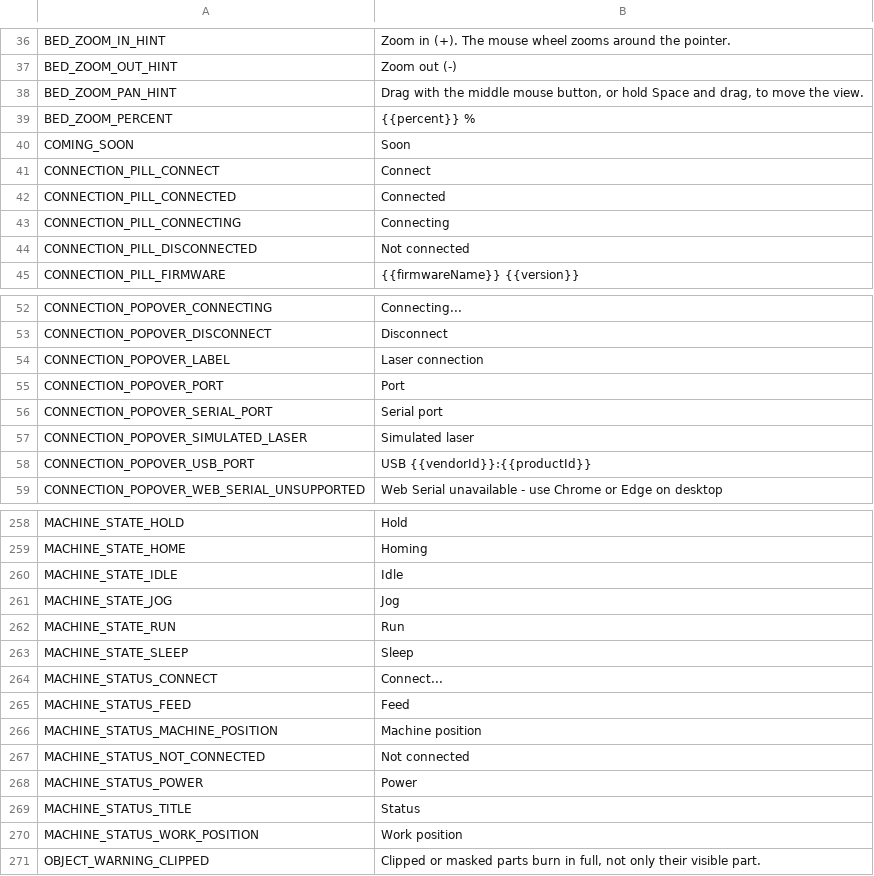
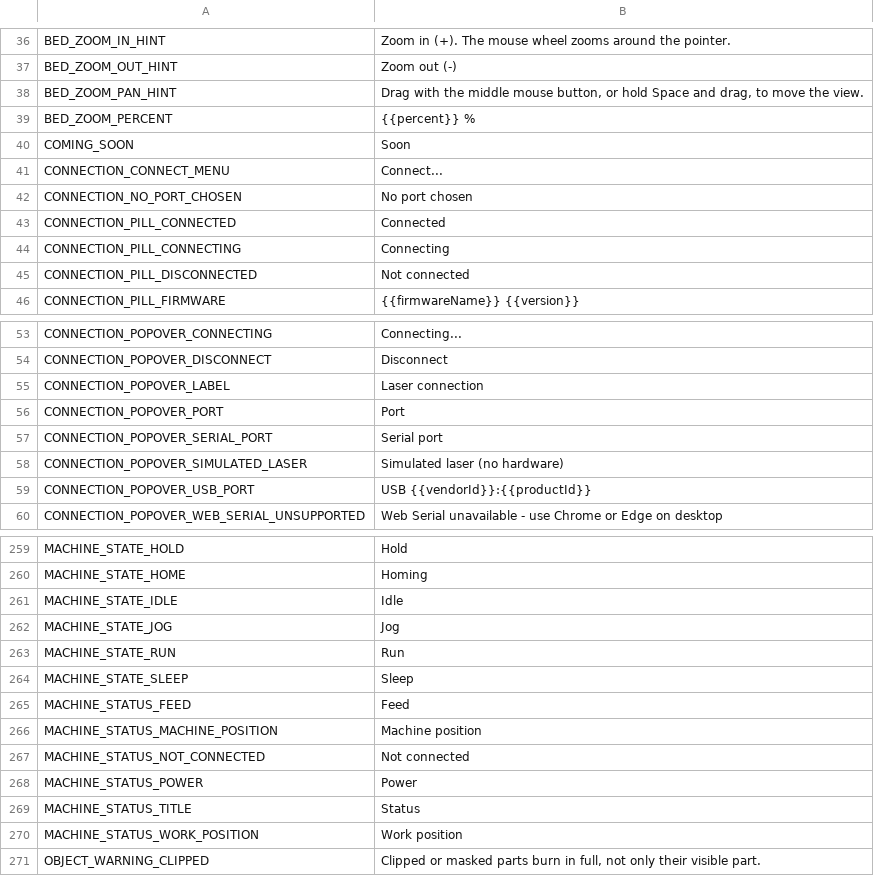
Before and after one commit to Korialstrazh/webgrbl, a CSV file: tools/localization/default.csv, drawn as a sheet; only a part is shown, gaps mark what is left out.

```diff
--- a/tools/localization/default.csv
+++ b/tools/localization/default.csv
@@ -40,3 +40,4 @@ BED_ZOOM_PERCENT;{{percent}} %
 COMING_SOON;Soon
-CONNECTION_PILL_CONNECT;Connect
+CONNECTION_CONNECT_MENU;Connect...
+CONNECTION_NO_PORT_CHOSEN;No port chosen
 CONNECTION_PILL_CONNECTED;Connected
@@ -56,3 +57,3 @@ CONNECTION_POPOVER_PORT;Port
 CONNECTION_POPOVER_SERIAL_PORT;Serial port
-CONNECTION_POPOVER_SIMULATED_LASER;Simulated laser
+CONNECTION_POPOVER_SIMULATED_LASER;Simulated laser (no hardware)
 CONNECTION_POPOVER_USB_PORT;USB {{vendorId}}:{{productId}}
@@ -263,3 +264,2 @@ MACHINE_STATE_RUN;Run
 MACHINE_STATE_SLEEP;Sleep
-MACHINE_STATUS_CONNECT;Connect...
 MACHINE_STATUS_FEED;Feed
```
Also changed, not shown: 17 other files.
